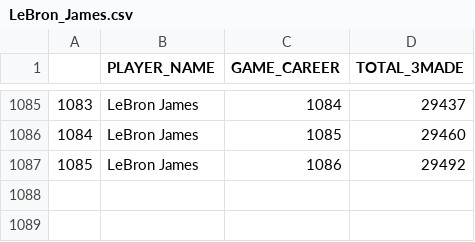
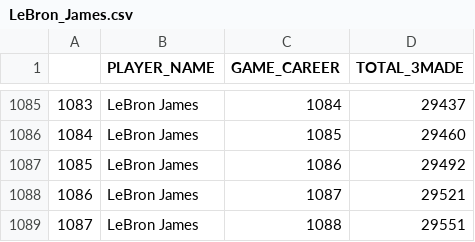
Before and after one commit to ashtondl/pythoNBA, a CSV file: careerPointsRace/Player_Data/LeBron_James.csv, drawn as a sheet; only a part is shown, gaps mark what is left out.

```diff
--- a/careerPointsRace/Player_Data/LeBron_James.csv
+++ b/careerPointsRace/Player_Data/LeBron_James.csv
@@ -1087 +1087,3 @@
 1085,LeBron James,1086,29492
+1086,LeBron James,1087,29521
+1087,LeBron James,1088,29551
```
Also changed, not shown: 44 other files.
